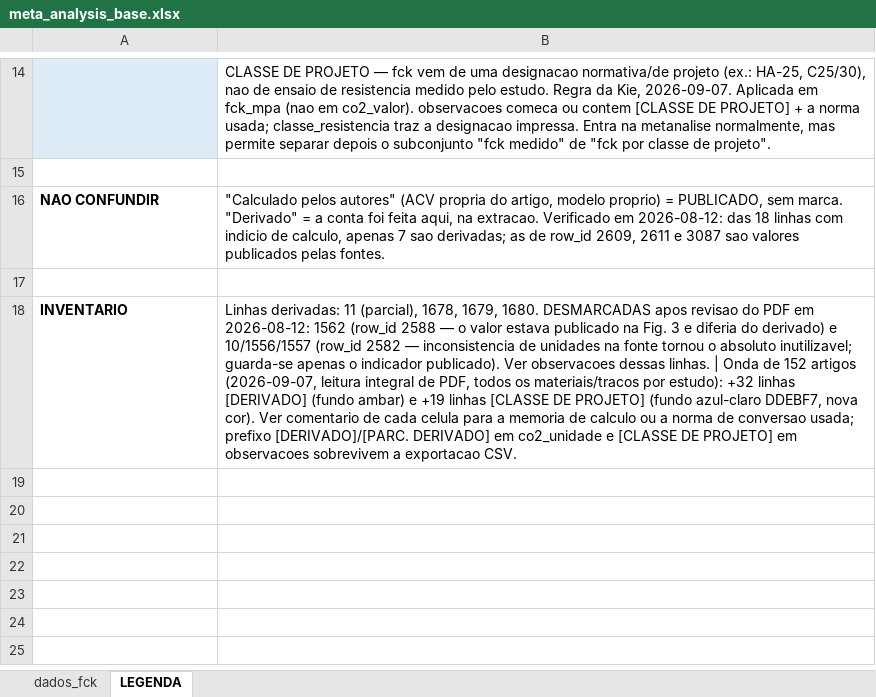
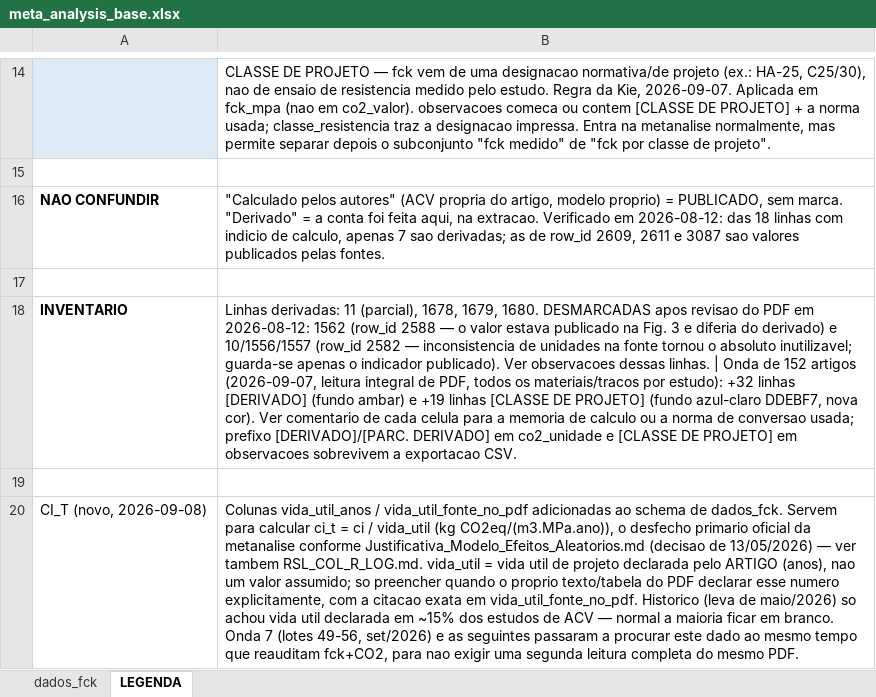
Before and after one commit to kielima/revisao-sistematica-literatura, an Excel workbook: meta_analysis_base.xlsx, sheet LEGENDA, drawn as a sheet; only a part is shown, gaps mark what is left out; values as stored, in another font and other column widths than the file's, no borders; the diff names each change by its address in the sheet, - before the commit and + after, or states it on an @@ line.

```diff
--- a/meta_analysis_base.xlsx (sheet LEGENDA)
+++ b/meta_analysis_base.xlsx (sheet LEGENDA)
+row 19: (empty)
+row 20: CI_T (novo, 2026-09-08) | Colunas vida_util_anos / vida_util_fonte_no_pdf adicionadas ao schema de dados_fck. Servem para calcular ci_t = ci / vida_util (kg CO2eq/(m3.MPa.ano)), o desfecho primario oficial da metanalise conforme Justificativa_Modelo_Efeitos_Aleatorios.md (decisao de 13/05/2026) — ver tambem RSL_COL_R_LOG.md. vida_util = vida util de projeto declarada pelo ARTIGO (anos), nao um valor assumido; so preencher quando o proprio texto/tabela do PDF declarar esse numero explicitamente, com a citacao exata em vida_util_fonte_no_pdf. Historico (leva de maio/2026) so achou vida util declarada em ~15% dos estudos de ACV — normal a maioria ficar em branco. Onda 7 (lotes 49-56, set/2026) e as seguintes passaram a procurar este dado ao mesmo tempo que reauditam fck+CO2, para nao exigir uma segunda leitura completa do mesmo PDF.
```
Also changed, not shown: sheet dados_fck.
